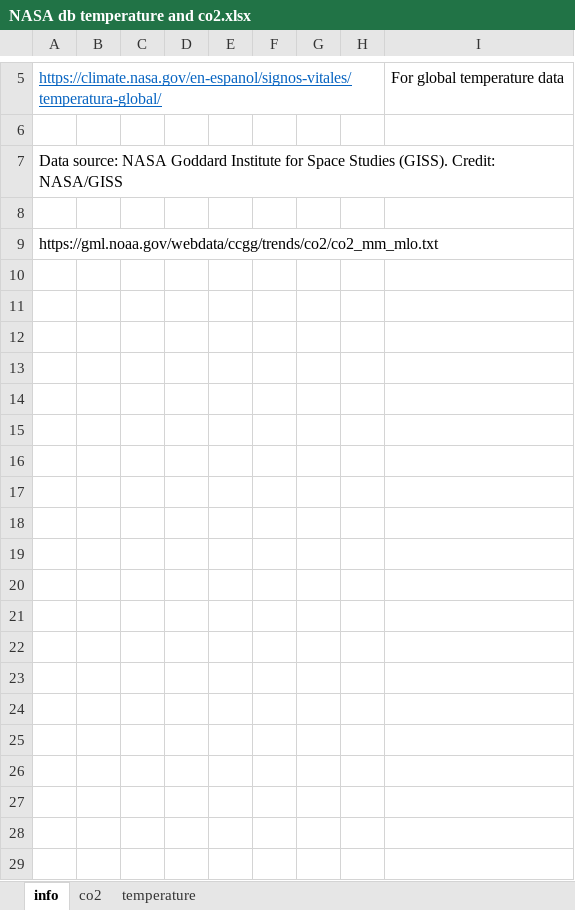
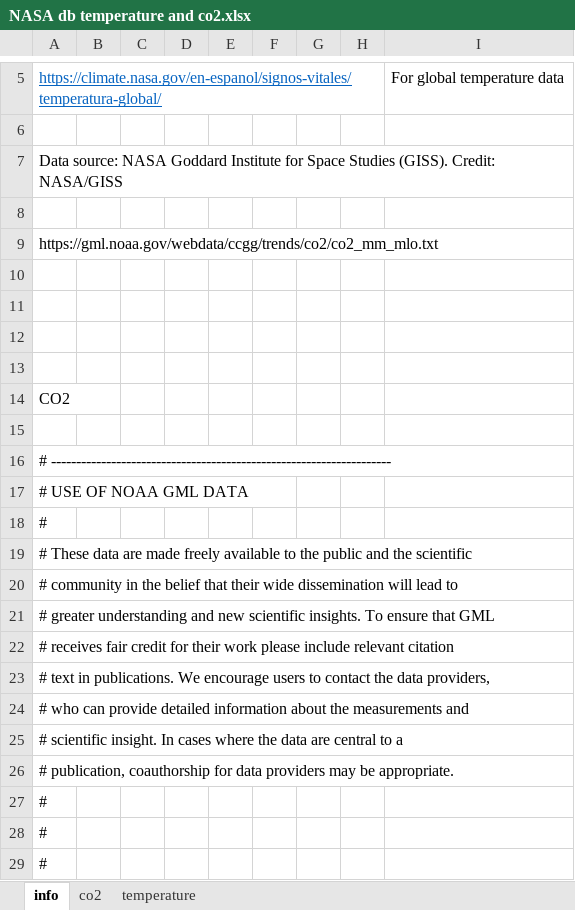
Before and after one commit to jalaca91/project2-programming-data-analysis, an Excel workbook: data/NASA db temperature and co2.xlsx, sheet info, drawn as a sheet; only a part is shown, gaps mark what is left out; values as stored, in another font and other column widths than the file's, no borders; the diff covers the shown part only; the diff names each change by its address in the sheet, - before the commit and + after, or states it on an @@ line.

Commit message:
update data

```diff
--- a/data/NASA db temperature and co2.xlsx (sheet info)
+++ b/data/NASA db temperature and co2.xlsx (sheet info)
+row 10: (empty)
+row 11: (empty)
+row 12: (empty)
+row 13: (empty)
+row 14: CO2
+row 15: (empty)
+row 16: # --------------------------------------------------------------------
+row 17: # USE OF NOAA GML DATA
+row 18: #
+row 19: # These data are made freely available to the public and the scientific
+row 20: # community in the belief that their wide dissemination will lead to
+row 21: # greater understanding and new scientific insights. To ensure that GML
+row 22: # receives fair credit for their work please include relevant citation
+row 23: # text in publications. We encourage users to contact the data providers,
+row 24: # who can provide detailed information about the measurements and
+row 25: # scientific insight. In cases where the data are central to a
+row 26: # publication, coauthorship for data providers may be appropriate.
+row 27: #
+row 28: #
+row 29: #
```
Also changed, not shown: 25 added rows elsewhere in this sheet, sheet co2, sheet temperature.
